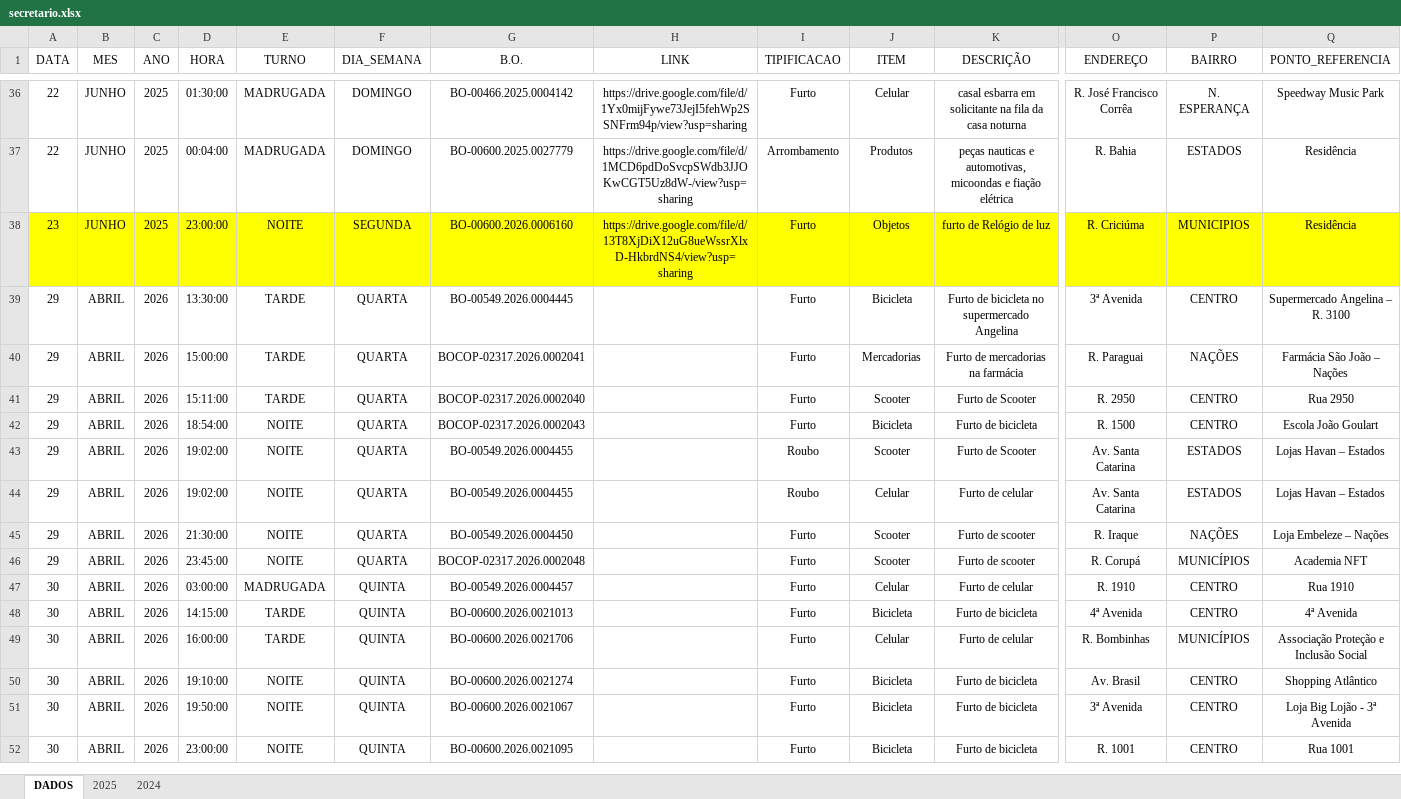
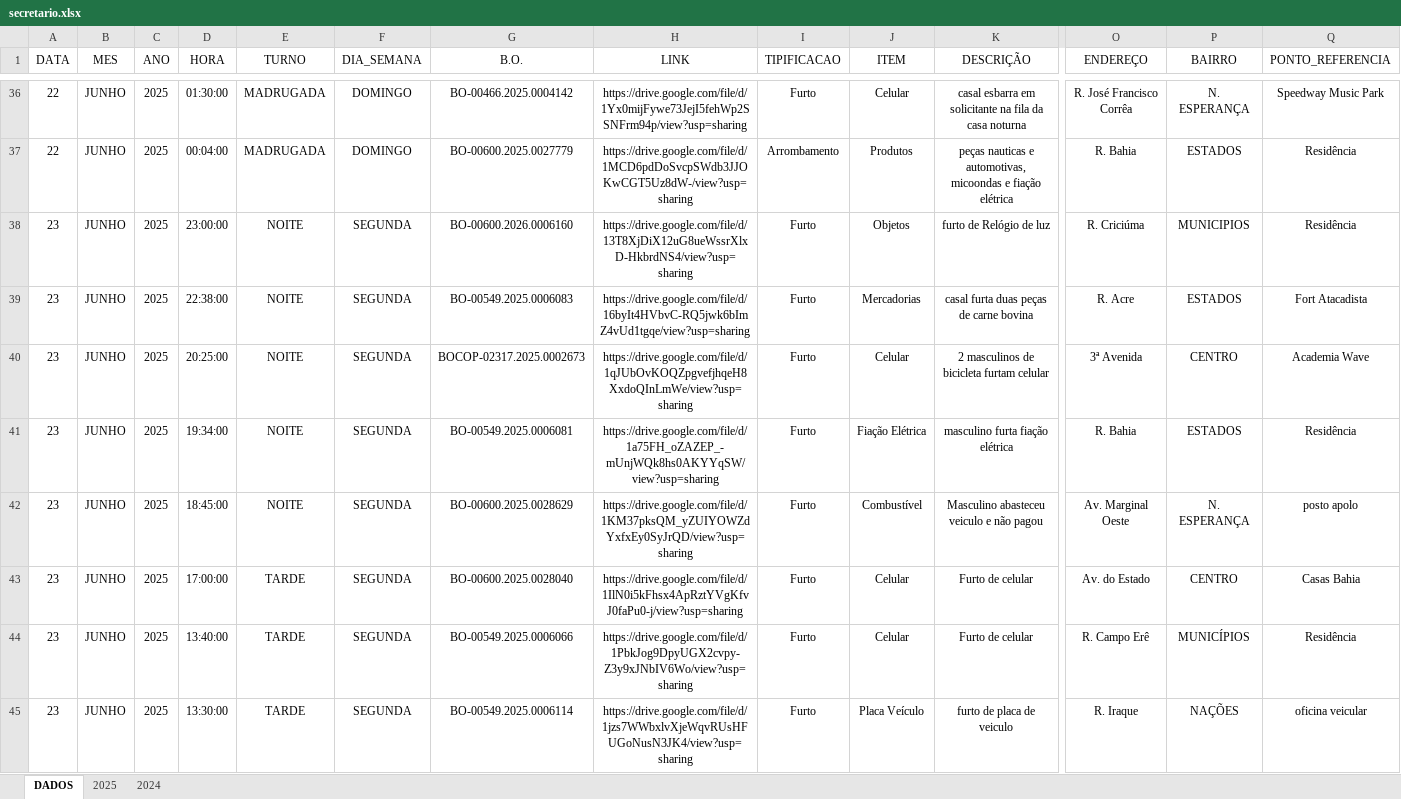
Before and after one commit to ronaldorocco/dashboard, an Excel workbook: secretario.xlsx, sheet DADOS, drawn as a sheet; only a part is shown, gaps mark what is left out; the shorter side is filled out with more unchanged rows; values as stored, in another font and other column widths than the file's, no borders; charts and pictures not drawn; rows hold the shown columns only; the diff covers the shown part only; the diff names each change by its address in the sheet, - before the commit and + after, or states it on an @@ line.

```diff
--- a/secretario.xlsx (sheet DADOS)
+++ b/secretario.xlsx (sheet DADOS)
-A38:Q38 fill: #FFFF00
+A38:Q38 fill: none
+row 39: 23 | JUNHO | 2025 | 22:38:00 | NOITE | SEGUNDA | BO-00549.2025.0006083 | https://drive.google.com/file/d/16byIt4HVbvC-RQ5jwk6bImZ4vUd1tgqe/view?usp=sharing | Furto | Mercadorias | casal furta duas peças de carne bovina | R. Acre | ESTADOS | Fort Atacadista
+row 40: 23 | JUNHO | 2025 | 20:25:00 | NOITE | SEGUNDA | BOCOP-02317.2025.0002673 | https://drive.google.com/file/d/1qJUbOvKOQZpgvefjhqeH8XxdoQInLmWe/view?usp=sharing | Furto | Celular | 2 masculinos de bicicleta furtam celular | 3ª Avenida | CENTRO | Academia Wave
+row 41: 23 | JUNHO | 2025 | 19:34:00 | NOITE | SEGUNDA | BO-00549.2025.0006081 | https://drive.google.com/file/d/1a75FH_oZAZEP_-mUnjWQk8hs0AKYYqSW/view?usp=sharing | Furto | Fiação Elétrica | masculino furta fiação elétrica | R. Bahia | ESTADOS | Residência
+row 42: 23 | JUNHO | 2025 | 18:45:00 | NOITE | SEGUNDA | BO-00600.2025.0028629 | https://drive.google.com/file/d/1KM37pksQM_yZUIYOWZdYxfxEy0SyJrQD/view?usp=sharing | Furto | Combustível | Masculino abasteceu veiculo e não pagou | Av. Marginal Oeste | N. ESPERANÇA | posto apolo
+row 43: 23 | JUNHO | 2025 | 17:00:00 | TARDE | SEGUNDA | BO-00600.2025.0028040 | https://drive.google.com/file/d/1IlN0i5kFhsx4ApRztYVgKfvJ0faPu0-j/view?usp=sharing | Furto | Celular | Furto de celular | Av. do Estado | CENTRO | Casas Bahia
+row 44: 23 | JUNHO | 2025 | 13:40:00 | TARDE | SEGUNDA | BO-00549.2025.0006066 | https://drive.google.com/file/d/1PbkJog9DpyUGX2cvpy-Z3y9xJNbIV6Wo/view?usp=sharing | Furto | Celular | Furto de celular | R. Campo Erê | MUNICÍPIOS | Residência
+row 45: 23 | JUNHO | 2025 | 13:30:00 | TARDE | SEGUNDA | BO-00549.2025.0006114 | https://drive.google.com/file/d/1jzs7WWbxlvXjeWqvRUsHFUGoNusN3JK4/view?usp=sharing | Furto | Placa Veículo | furto de placa de veiculo | R. Iraque | NAÇÕES | oficina veicular
```
Also changed, not shown: 22 added rows, 9 edited cells and cell formats elsewhere in this sheet, 2 other files.
